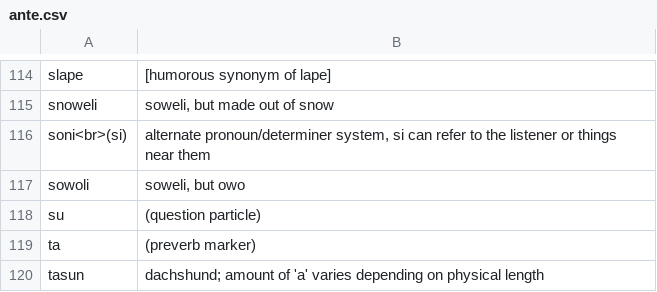
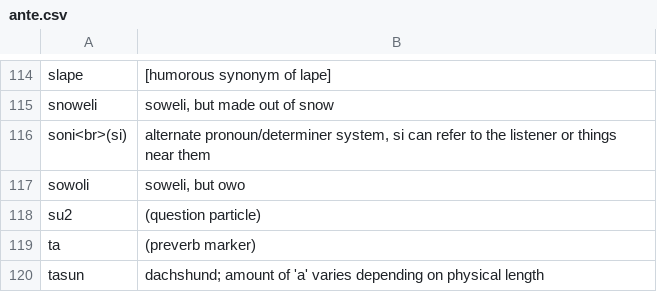
Before and after one commit to RetSamys/toki-pona-glyphs, a CSV file: sona/ante.csv, drawn as a sheet; only a part is shown, gaps mark what is left out.

Commit message:
Update ante.csv

```diff
--- a/sona/ante.csv
+++ b/sona/ante.csv
@@ -117,3 +117,3 @@ soni<br>(si),"alternate pronoun/determiner system, si can refer to the listener
 sowoli,"soweli, but owo"
-su,"(question particle)"
+su2,"(question particle)"
 ta,"(preverb marker)"
```
